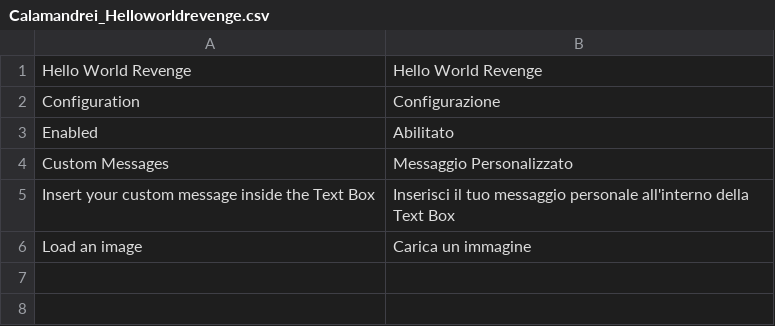
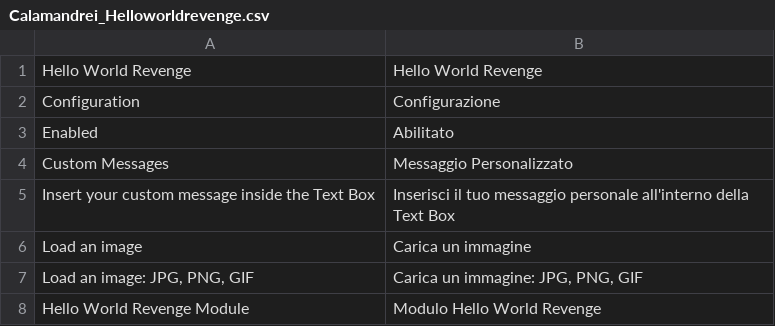
Before and after one commit to LCTOP/CorsoMagentoTOP-HelloWorldRevenge, a CSV file: project/app/locale/it_IT/Calamandrei_Helloworldrevenge.csv, drawn as a sheet.

Commit message:
HelloWorldRevenge Module
Fix of translation for test in frontend

```diff
--- a/project/app/locale/it_IT/Calamandrei_Helloworldrevenge.csv
+++ b/project/app/locale/it_IT/Calamandrei_Helloworldrevenge.csv
@@ -6 +6,3 @@
 "Load an image", "Carica un immagine"
+"Load an image: JPG, PNG, GIF", "Carica un immagine: JPG, PNG, GIF"
+"Hello World Revenge Module", "Modulo Hello World Revenge"
```
Also changed, not shown: 2 other files.
